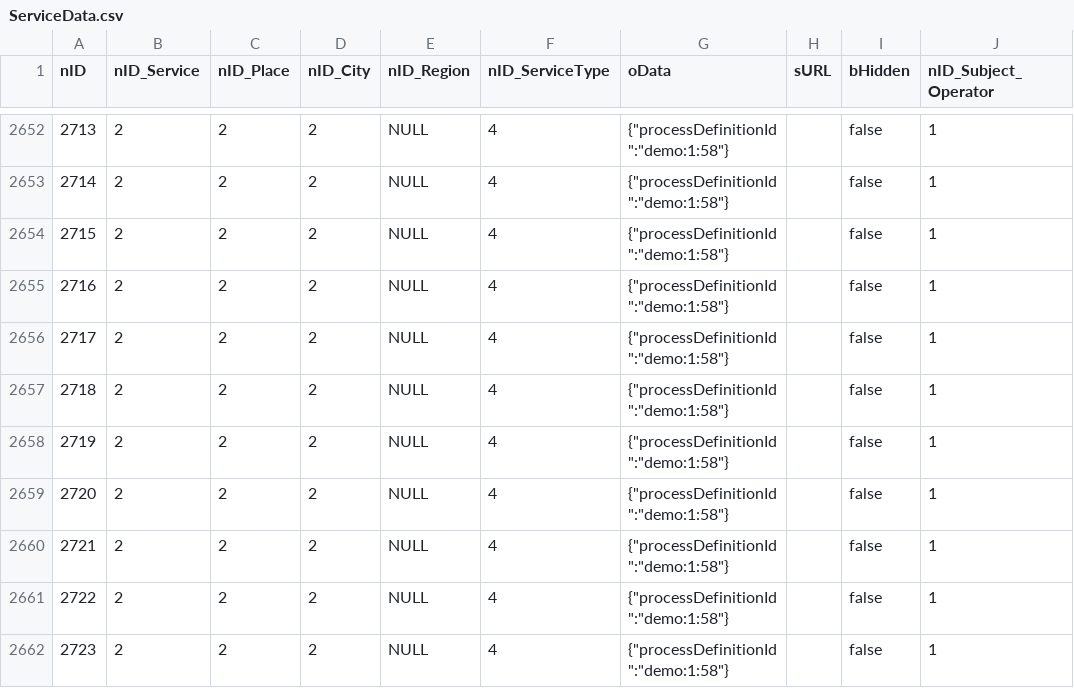
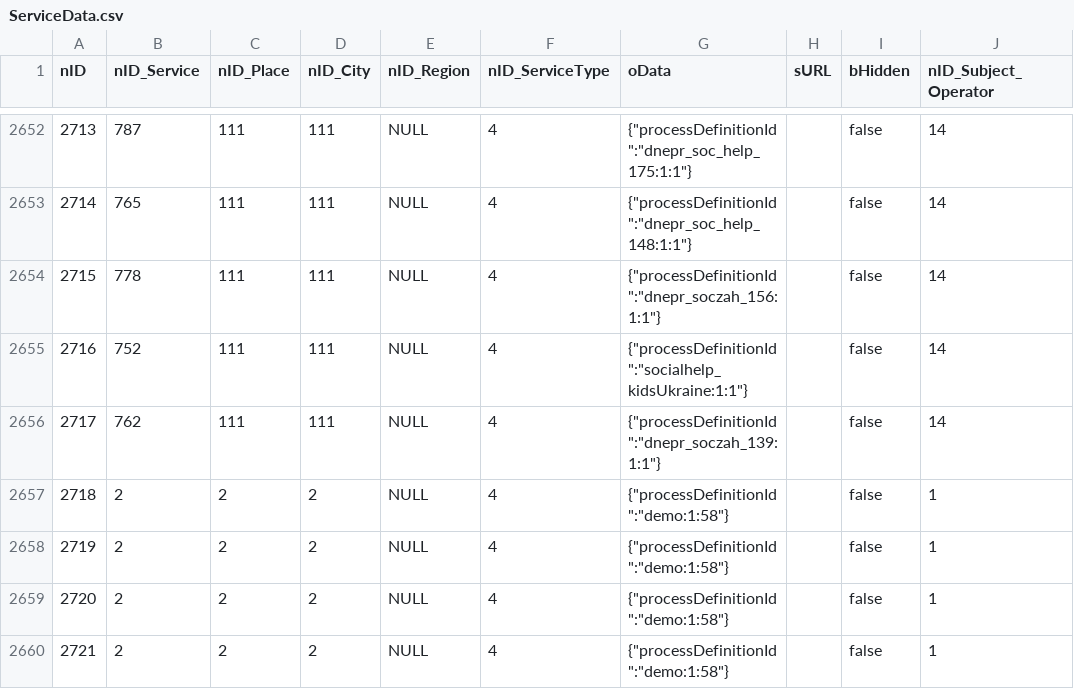
Before and after one commit to iGov-UA/iGov_Data, a CSV file: wf-central/src/main/resources/data/iGov__Test_Delta/ServiceData.csv, drawn as a sheet; only a part is shown, gaps mark what is left out; the shorter side is filled out with more unchanged rows; the diff covers the shown part only; the diff names each change by its address in the sheet, - before the commit and + after, or states it on an @@ line.

```diff
--- a/wf-central/src/main/resources/data/iGov__Test_Delta/ServiceData.csv
+++ b/wf-central/src/main/resources/data/iGov__Test_Delta/ServiceData.csv
-B2652 (nID_Service): 2
+B2652 (nID_Service): 787
-C2652:C2656 (nID_Place): 2
+C2652:C2656 (nID_Place): 111
-D2652:D2656 (nID_City): 2
+D2652:D2656 (nID_City): 111
-G2652 (oData): {"processDefinitionId":"demo:1:58"}
+G2652 (oData): {"processDefinitionId":"dnepr_soc_help_175:1:1"}
-J2652:J2656 (nID_Subject_Operator): 1
+J2652:J2656 (nID_Subject_Operator): 14
-B2653 (nID_Service): 2
+B2653 (nID_Service): 765
-G2653 (oData): {"processDefinitionId":"demo:1:58"}
+G2653 (oData): {"processDefinitionId":"dnepr_soc_help_148:1:1"}
-B2654 (nID_Service): 2
+B2654 (nID_Service): 778
-G2654 (oData): {"processDefinitionId":"demo:1:58"}
+G2654 (oData): {"processDefinitionId":"dnepr_soczah_156:1:1"}
-B2655 (nID_Service): 2
+B2655 (nID_Service): 752
-G2655 (oData): {"processDefinitionId":"demo:1:58"}
+G2655 (oData): {"processDefinitionId":"socialhelp_kidsUkraine:1:1"}
-B2656 (nID_Service): 2
+B2656 (nID_Service): 762
-G2656 (oData): {"processDefinitionId":"demo:1:58"}
+G2656 (oData): {"processDefinitionId":"dnepr_soczah_139:1:1"}
```
Also changed, not shown: 65 edited cells elsewhere in this file.
